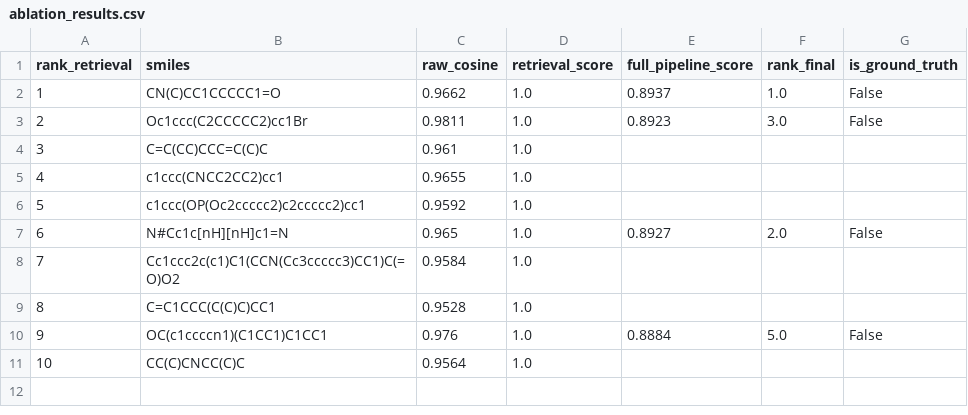
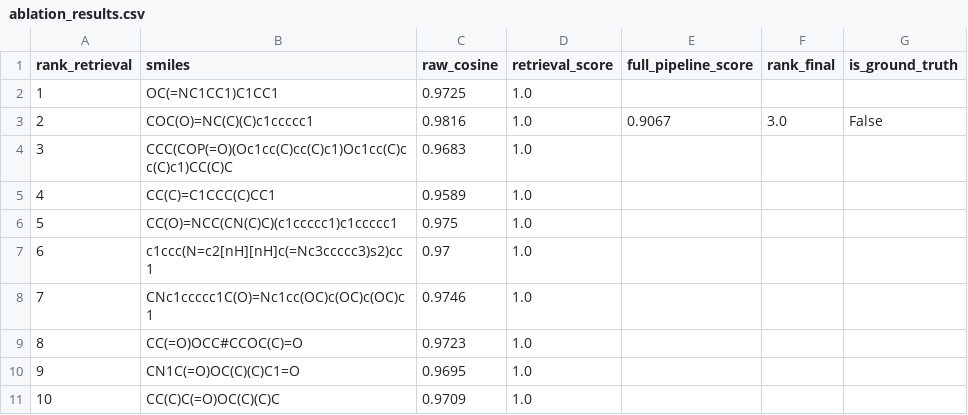
Before and after one commit to techandscixie2005/MultiSpec-GeoDiff-Demo, a CSV file: 05_outputs/ablation_results.csv, drawn as a sheet.

```diff
--- a/05_outputs/ablation_results.csv
+++ b/05_outputs/ablation_results.csv
@@ -1,11 +1,11 @@
 rank_retrieval,smiles,raw_cosine,retrieval_score,full_pipeline_score,rank_final,is_ground_truth
-1,CN(C)CC1CCCCC1=O,0.9662,1.0,0.8937,1.0,False
-2,Oc1ccc(C2CCCCC2)cc1Br,0.9811,1.0,0.8923,3.0,False
-3,C=C(CC)CCC=C(C)C,0.961,1.0,,,
-4,c1ccc(CNCC2CC2)cc1,0.9655,1.0,,,
-5,c1ccc(OP(Oc2ccccc2)c2ccccc2)cc1,0.9592,1.0,,,
-6,N#Cc1c[nH][nH]c1=N,0.965,1.0,0.8927,2.0,False
-7,Cc1ccc2c(c1)C1(CCN(Cc3ccccc3)CC1)C(=O)O2,0.9584,1.0,,,
-8,C=C1CCC(C(C)C)CC1,0.9528,1.0,,,
-9,OC(c1ccccn1)(C1CC1)C1CC1,0.976,1.0,0.8884,5.0,False
-10,CC(C)CNCC(C)C,0.9564,1.0,,,
+1,OC(=NC1CC1)C1CC1,0.9725,1.0,,,
+2,COC(O)=NC(C)(C)c1ccccc1,0.9816,1.0,0.9067,3.0,False
+3,CCC(COP(=O)(Oc1cc(C)cc(C)c1)Oc1cc(C)cc(C)c1)CC(C)C,0.9683,1.0,,,
+4,CC(C)=C1CCC(C)CC1,0.9589,1.0,,,
+5,CC(O)=NCC(CN(C)C)(c1ccccc1)c1ccccc1,0.975,1.0,,,
+6,c1ccc(N=c2[nH][nH]c(=Nc3ccccc3)s2)cc1,0.97,1.0,,,
+7,CNc1ccccc1C(O)=Nc1cc(OC)c(OC)c(OC)c1,0.9746,1.0,,,
+8,CC(=O)OCC#CCOC(C)=O,0.9723,1.0,,,
+9,CN1C(=O)OC(C)(C)C1=O,0.9695,1.0,,,
+10,CC(C)C(=O)OC(C)(C)C,0.9709,1.0,,,
```
Also changed, not shown: 05_outputs/topk_candidates.csv, 4 other files.
